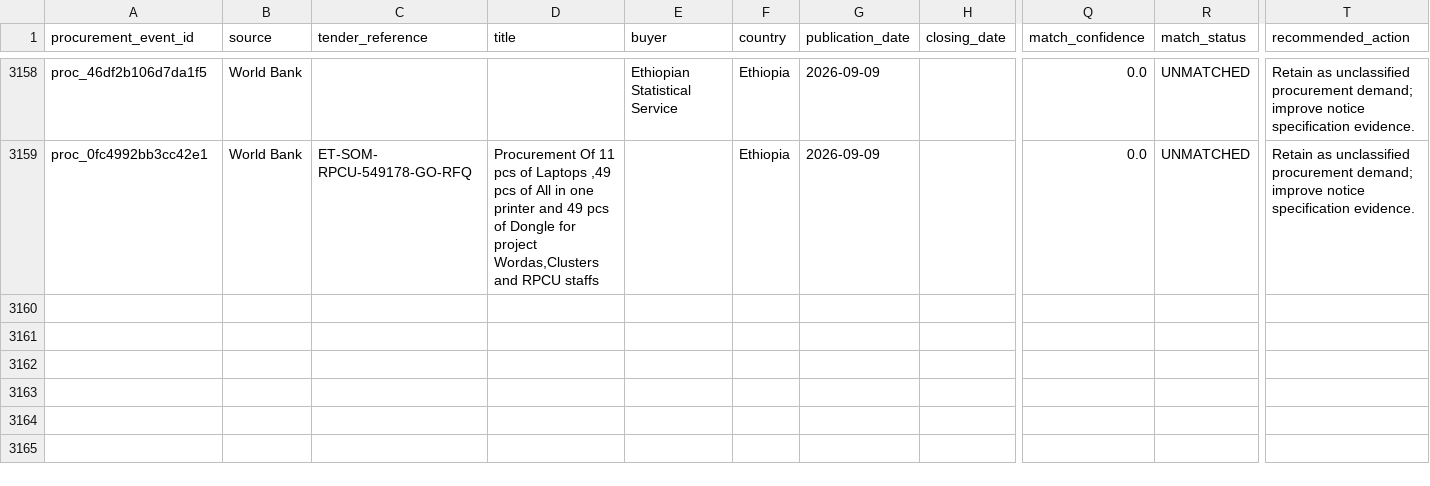
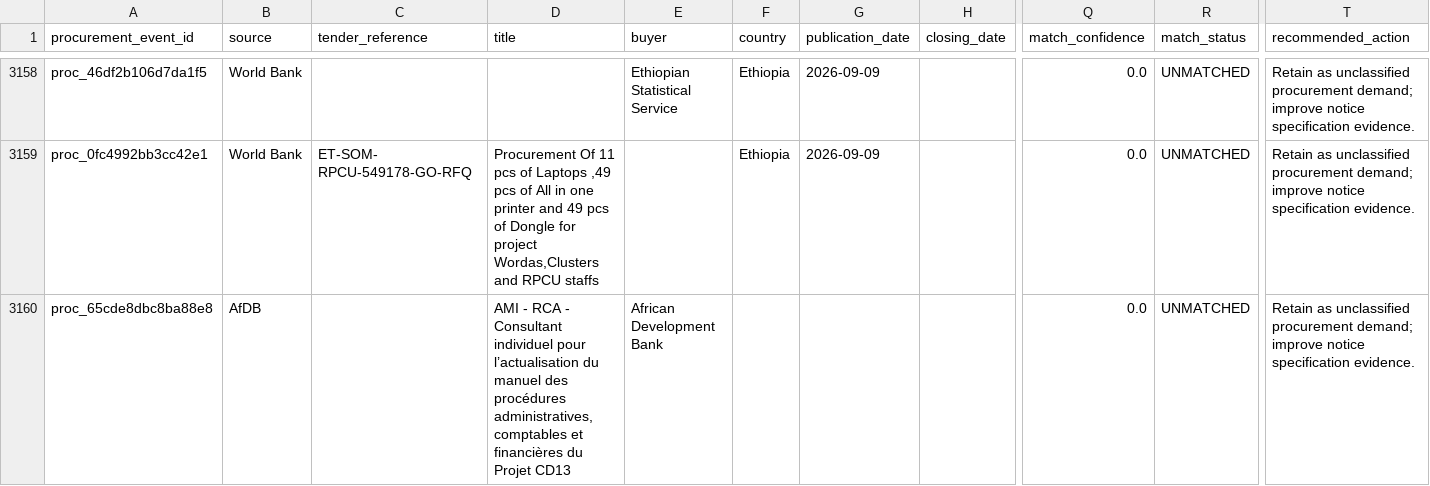
Before and after one commit to ogmomanyi/health-infra-tracker, a CSV file: data/procurement_product_matches.csv, drawn as a sheet; only a part is shown, gaps mark what is left out; rows hold the shown columns only; the diff names each change by its address in the sheet, - before the commit and + after, or states it on an @@ line.

```diff
--- a/data/procurement_product_matches.csv
+++ b/data/procurement_product_matches.csv
+row 3160: proc_65cde8dbc8ba88e8 | AfDB |  | AMI - RCA - Consultant individuel pour l’actualisation du manuel des procédures administratives, comptables et financières du Projet CD13 | African Development Bank |  |  |  | 0.0 | UNMATCHED | Retain as unclassified procurement demand; improve notice specification evidence.
```
Also changed, not shown: data/commercial_account_priority.csv, 2 other files.
